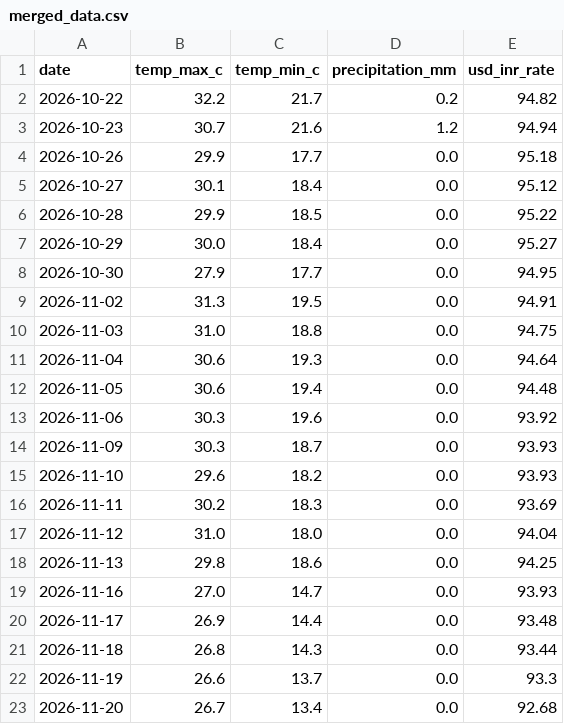
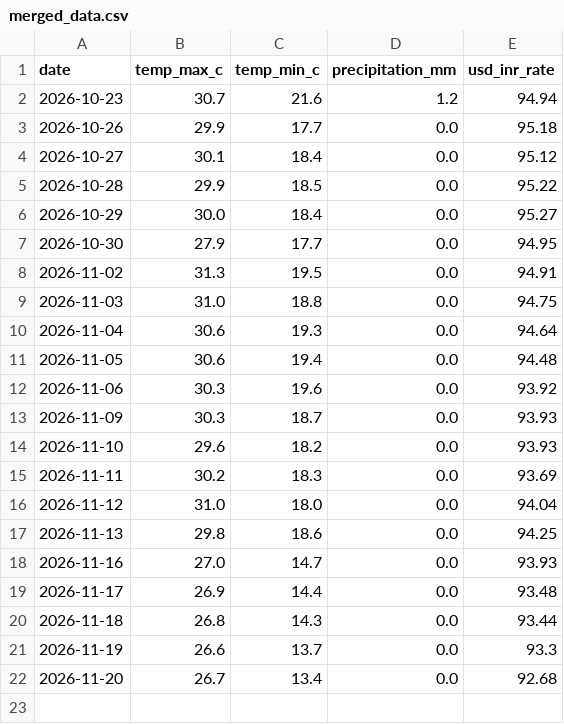
Before and after one commit to amanya-ahuja/data-pipeline, a CSV file: data/merged_data.csv, drawn as a sheet.

```diff
--- a/data/merged_data.csv
+++ b/data/merged_data.csv
@@ -1,3 +1,2 @@
 date,temp_max_c,temp_min_c,precipitation_mm,usd_inr_rate
-2026-10-22,32.2,21.7,0.2,94.82
 2026-10-23,30.7,21.6,1.2,94.94
```
Also changed, not shown: 1 other file.
